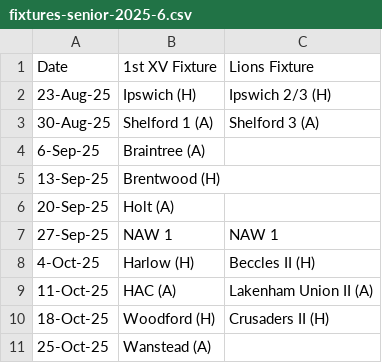
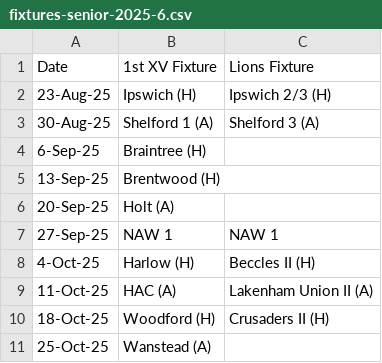
Before and after one commit to tobybatch/nrfc-fixtures, a CSV file: assets/fixtures-senior-2025-6.csv, drawn as a sheet; only a part is shown.

```diff
--- a/assets/fixtures-senior-2025-6.csv
+++ b/assets/fixtures-senior-2025-6.csv
@@ -3,3 +3,3 @@ Date,1st XV Fixture,Lions Fixture
 30-Aug-25,Shelford 1 (A),Shelford 3 (A)
-6-Sep-25,Braintree (A),
+6-Sep-25,Braintree (H),
 13-Sep-25,Brentwood (H),
```
Also changed, not shown: assets/clubs.csv, 19 other files.
